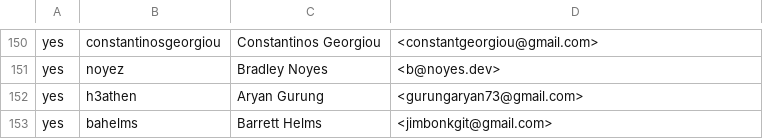
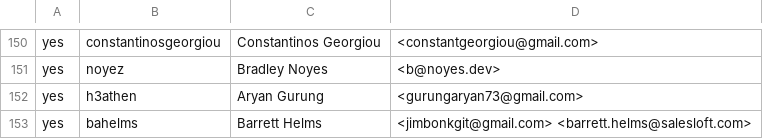
Before and after one commit to rjtch/ockam-contributors, a CSV file: CONTRIBUTORS.csv, drawn as a sheet; only a part is shown, gaps mark what is left out.

Commit message:
add email

```diff
--- a/CONTRIBUTORS.csv
+++ b/CONTRIBUTORS.csv
@@ -152,2 +152,2 @@ yes,noyez,Bradley Noyes,<b@noyes.dev>
 yes,h3athen,Aryan Gurung,<gurungaryan73@gmail.com>
-yes,bahelms,Barrett Helms,<jimbonkgit@gmail.com>
+yes,bahelms,Barrett Helms,<jimbonkgit@gmail.com> <barrett.helms@salesloft.com>
```
